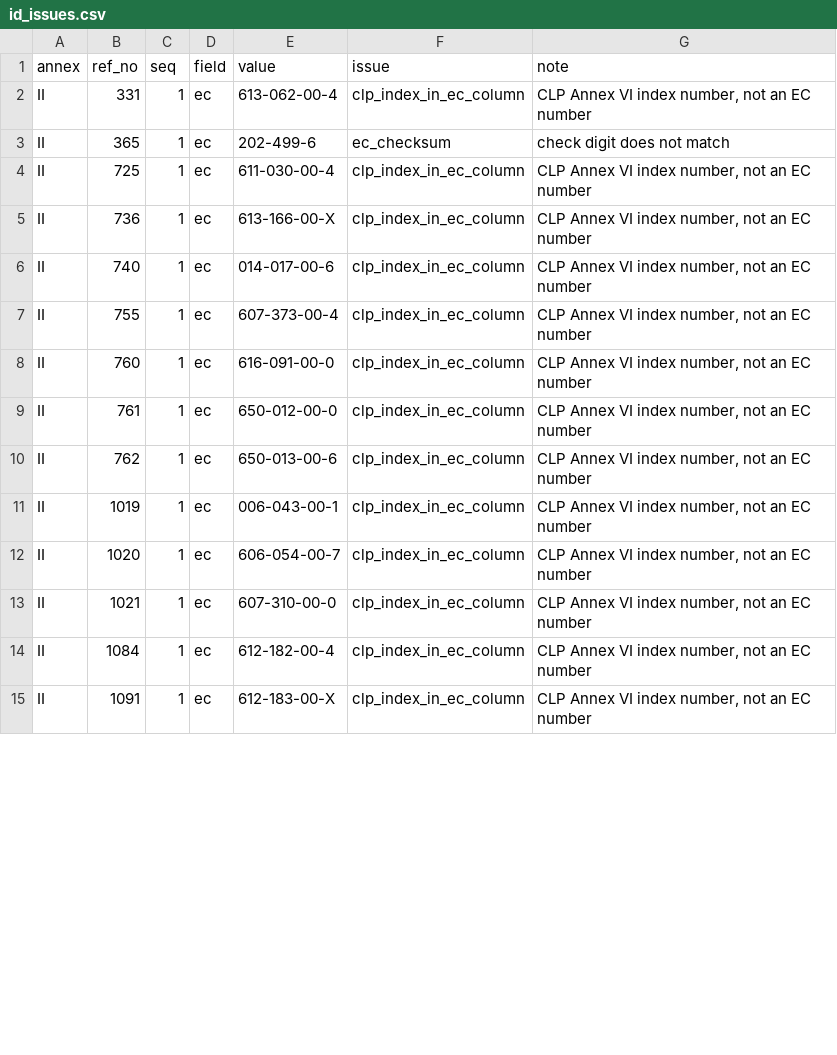
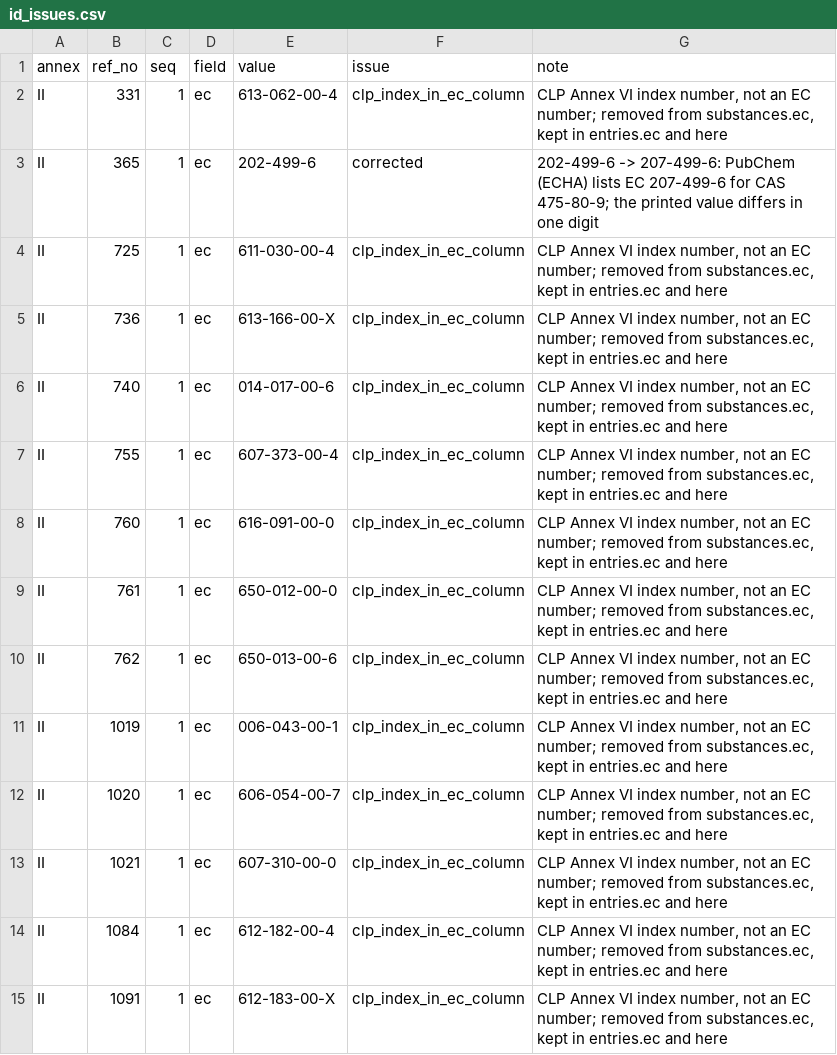
Before and after one commit to shenjiayi692-maker/makeup-eu, a CSV file: data/id_issues.csv, drawn as a sheet; only a part is shown; the diff covers the shown part only.

```diff
--- a/data/id_issues.csv
+++ b/data/id_issues.csv
@@ -1,15 +1,15 @@
 annex,ref_no,seq,field,value,issue,note
-II,331,1,ec,613-062-00-4,clp_index_in_ec_column,"CLP Annex VI index number, not an EC number"
-II,365,1,ec,202-499-6,ec_checksum,check digit does not match
-II,725,1,ec,611-030-00-4,clp_index_in_ec_column,"CLP Annex VI index number, not an EC number"
-II,736,1,ec,613-166-00-X,clp_index_in_ec_column,"CLP Annex VI index number, not an EC number"
-II,740,1,ec,014-017-00-6,clp_index_in_ec_column,"CLP Annex VI index number, not an EC number"
-II,755,1,ec,607-373-00-4,clp_index_in_ec_column,"CLP Annex VI index number, not an EC number"
-II,760,1,ec,616-091-00-0,clp_index_in_ec_column,"CLP Annex VI index number, not an EC number"
-II,761,1,ec,650-012-00-0,clp_index_in_ec_column,"CLP Annex VI index number, not an EC number"
-II,762,1,ec,650-013-00-6,clp_index_in_ec_column,"CLP Annex VI index number, not an EC number"
-II,1019,1,ec,006-043-00-1,clp_index_in_ec_column,"CLP Annex VI index number, not an EC number"
-II,1020,1,ec,606-054-00-7,clp_index_in_ec_column,"CLP Annex VI index number, not an EC number"
-II,1021,1,ec,607-310-00-0,clp_index_in_ec_column,"CLP Annex VI index number, not an EC number"
-II,1084,1,ec,612-182-00-4,clp_index_in_ec_column,"CLP Annex VI index number, not an EC number"
-II,1091,1,ec,612-183-00-X,clp_index_in_ec_column,"CLP Annex VI index number, not an EC number"
+II,331,1,ec,613-062-00-4,clp_index_in_ec_column,"CLP Annex VI index number, not an EC number; removed from substances.ec, kept in entries.ec and here"
+II,365,1,ec,202-499-6,corrected,202-499-6 -> 207-499-6: PubChem (ECHA) lists EC 207-499-6 for CAS 475-80-9; the printed value differs in one digit
+II,725,1,ec,611-030-00-4,clp_index_in_ec_column,"CLP Annex VI index number, not an EC number; removed from substances.ec, kept in entries.ec and here"
+II,736,1,ec,613-166-00-X,clp_index_in_ec_column,"CLP Annex VI index number, not an EC number; removed from substances.ec, kept in entries.ec and here"
+II,740,1,ec,014-017-00-6,clp_index_in_ec_column,"CLP Annex VI index number, not an EC number; removed from substances.ec, kept in entries.ec and here"
+II,755,1,ec,607-373-00-4,clp_index_in_ec_column,"CLP Annex VI index number, not an EC number; removed from substances.ec, kept in entries.ec and here"
+II,760,1,ec,616-091-00-0,clp_index_in_ec_column,"CLP Annex VI index number, not an EC number; removed from substances.ec, kept in entries.ec and here"
+II,761,1,ec,650-012-00-0,clp_index_in_ec_column,"CLP Annex VI index number, not an EC number; removed from substances.ec, kept in entries.ec and here"
+II,762,1,ec,650-013-00-6,clp_index_in_ec_column,"CLP Annex VI index number, not an EC number; removed from substances.ec, kept in entries.ec and here"
+II,1019,1,ec,006-043-00-1,clp_index_in_ec_column,"CLP Annex VI index number, not an EC number; removed from substances.ec, kept in entries.ec and here"
+II,1020,1,ec,606-054-00-7,clp_index_in_ec_column,"CLP Annex VI index number, not an EC number; removed from substances.ec, kept in entries.ec and here"
+II,1021,1,ec,607-310-00-0,clp_index_in_ec_column,"CLP Annex VI index number, not an EC number; removed from substances.ec, kept in entries.ec and here"
+II,1084,1,ec,612-182-00-4,clp_index_in_ec_column,"CLP Annex VI index number, not an EC number; removed from substances.ec, kept in entries.ec and here"
+II,1091,1,ec,612-183-00-X,clp_index_in_ec_column,"CLP Annex VI index number, not an EC number; removed from substances.ec, kept in entries.ec and here"
```
Also changed, not shown: 18 edited cells elsewhere in this file, data/annex_ii_substances.csv, data/annex_iii_substances.csv, 12 other files.
